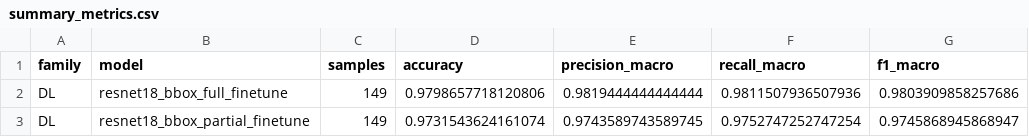
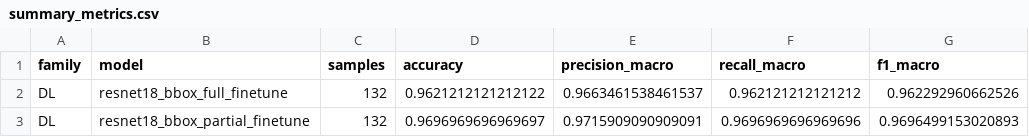
Before and after one commit to Dan-dsp/thesis, a CSV file: family_evaluation_results/dl/summary_metrics.csv, drawn as a sheet.

```diff
--- a/family_evaluation_results/dl/summary_metrics.csv
+++ b/family_evaluation_results/dl/summary_metrics.csv
@@ -1,3 +1,3 @@
 family,model,samples,accuracy,precision_macro,recall_macro,f1_macro
-DL,resnet18_bbox_full_finetune,149,0.9798657718120806,0.9819444444444444,0.9811507936507936,0.9803909858257686
-DL,resnet18_bbox_partial_finetune,149,0.9731543624161074,0.9743589743589745,0.9752747252747254,0.9745868945868947
+DL,resnet18_bbox_full_finetune,132,0.9621212121212122,0.9663461538461537,0.962121212121212,0.962292960662526
+DL,resnet18_bbox_partial_finetune,132,0.9696969696969697,0.9715909090909091,0.9696969696969696,0.9696499153020893
```
Also changed, not shown: family_evaluation_results/dl/predictions/resnet18_bbox_full_finetune_test_errors.csv, family_evaluation_results/dl/predictions/resnet18_bbox_full_finetune_test_predictions.csv, 56 other files.
